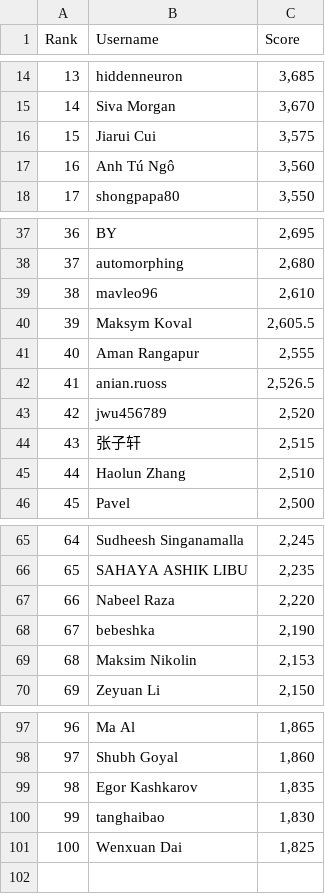
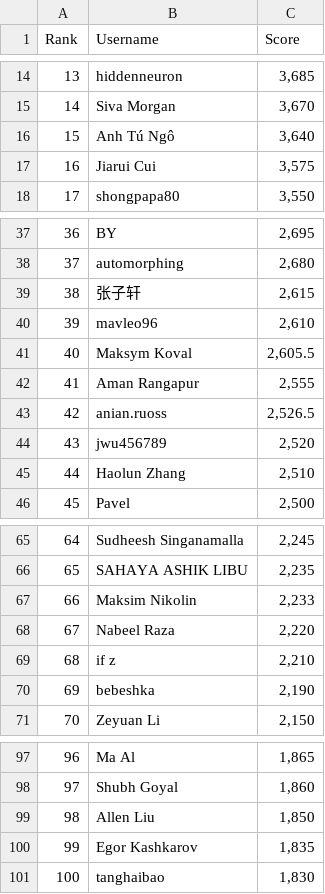
Before and after one commit to silvermete0r/deepml-top, a CSV file: leaderboard.csv, drawn as a sheet; only a part is shown, gaps mark what is left out; removed rows and columns are numbered as before the commit, all else as after; the diff covers the shown part only; the diff names each change by its address in the sheet, - before the commit and + after, or states it on an @@ line.

```diff
--- a/leaderboard.csv
+++ b/leaderboard.csv
+row 16: 15 | Anh Tú Ngô | 3,640
@@ column A (Rank) renumbered between rows 17 and 101 @@
-row 17: 16 | Anh Tú Ngô | 3,560
+row 39: 38 | 张子轩 | 2,615
-row 44: 43 | 张子轩 | 2,515
+row 67: 66 | Maksim Nikolin | 2,233
+row 69: 68 | if z | 2,210
-row 69: 68 | Maksim Nikolin | 2,153
+row 99: 98 | Allen Liu | 1,850
-row 101: 100 | Wenxuan Dai | 1,825
```
Also changed, not shown: 1 removed row elsewhere in this file, 2 other files.
